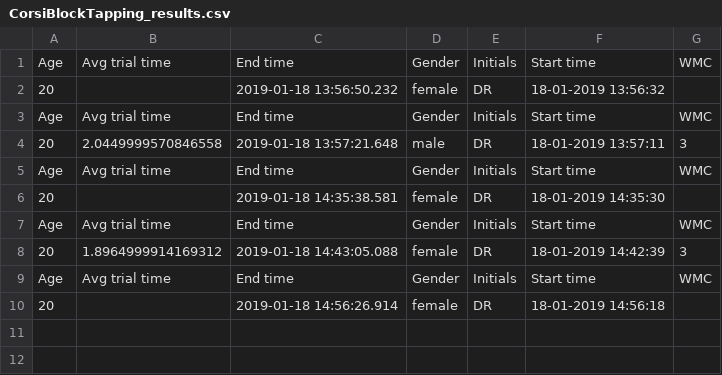
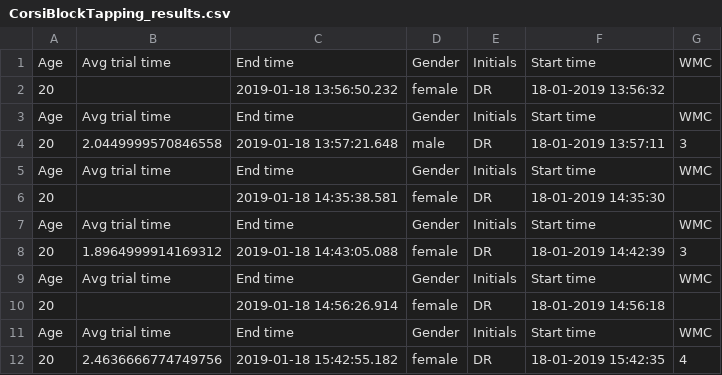
Before and after one commit to KingArthurr/Corsi-Block-Tapping-Task, a CSV file: CorsiBlockTapping_results.csv, drawn as a sheet; the diff names each change by its address in the sheet, - before the commit and + after, or states it on an @@ line.

```diff
--- a/CorsiBlockTapping_results.csv
+++ b/CorsiBlockTapping_results.csv
+row 11: Age | Avg trial time | End time | Gender | Initials | Start time | WMC
+row 12: 20 | 2.4636666774749756 | 2019-01-18 15:42:55.182 | female | DR | 18-01-2019 15:42:35 | 4
```
Also changed, not shown: CorsiBlockTapping_raw.csv, 1 other file.
